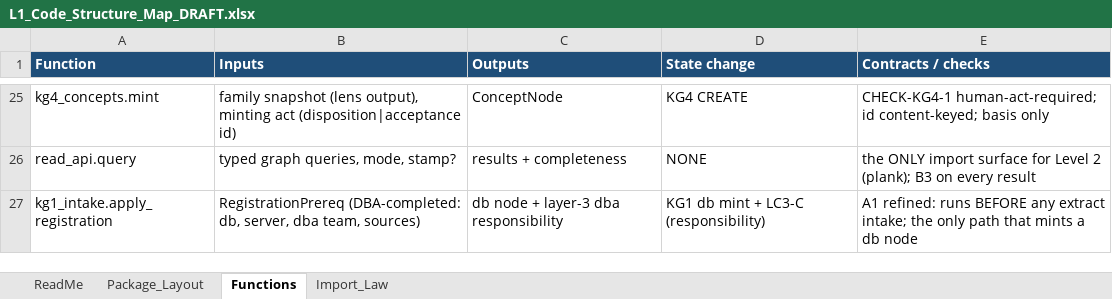
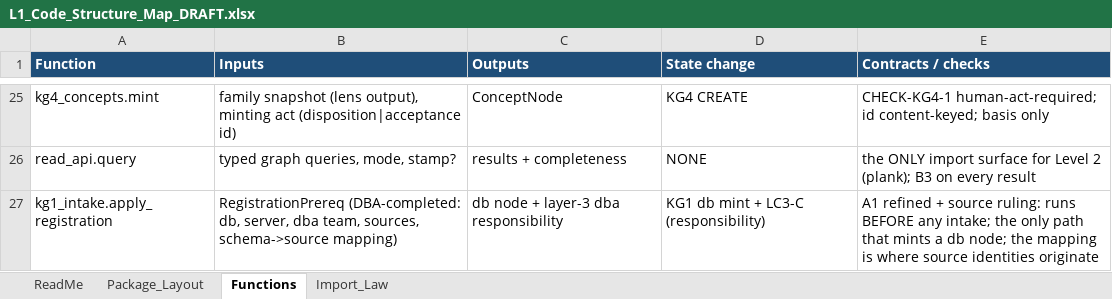
Before and after one commit to sunnyzhengai/sql-query-agent, an Excel workbook: AIVIA_Design/L1_Code_Structure_Map_DRAFT.xlsx, sheet Functions, drawn as a sheet; only a part is shown, gaps mark what is left out; values as stored, in another font and other column widths than the file's, no borders; the diff names each change by its address in the sheet, - before the commit and + after, or states it on an @@ line.

```diff
--- a/AIVIA_Design/L1_Code_Structure_Map_DRAFT.xlsx (sheet Functions)
+++ b/AIVIA_Design/L1_Code_Structure_Map_DRAFT.xlsx (sheet Functions)
-B27 (Inputs): …dba team, sources)
+B27 (Inputs): …dba team, sources, schema->source mapping)
-E27 (Contracts / checks): A1 refined: runs BEFORE any extract intake; the only path that mints a db node
+E27 (Contracts / checks): A1 refined + source ruling: runs BEFORE any intake; the only path that mints a db node; the mapping is where source identities originate
```
Also changed, not shown: AIVIA_Design/L1_KG1_Technical_Layer_Registry_DRAFT.xlsx, 4 other files.
